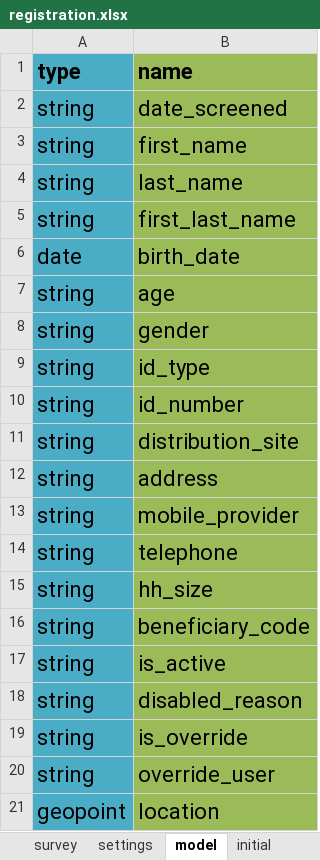
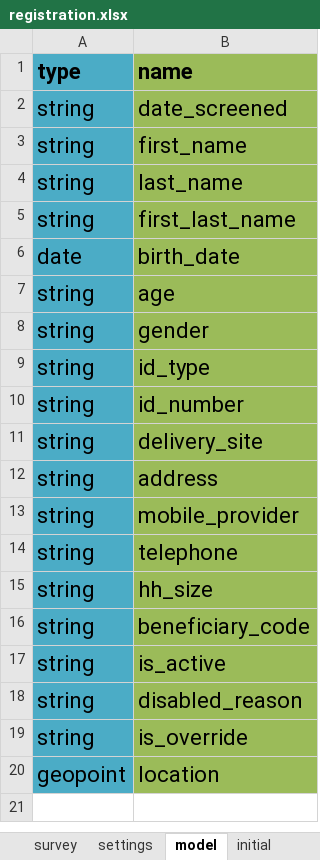
Before and after one commit to odk-x/app-designer, an Excel workbook: app/config/tables/registration/forms/registration/registration.xlsx, sheet model, drawn as a sheet; values as stored, in another font and other column widths than the file's, no borders; the diff names each change by its address in the sheet, - before the commit and + after, or states it on an @@ line.

```diff
--- a/app/config/tables/registration/forms/registration/registration.xlsx (sheet model)
+++ b/app/config/tables/registration/forms/registration/registration.xlsx (sheet model)
-B11 (name): distribution_site
+B11 (name): delivery_site
-row 20: string | override_user
```
Also changed, not shown: sheet survey, app/config/tables/authorizations/forms/authorizations/authorizations.xlsx, 42 other files.
